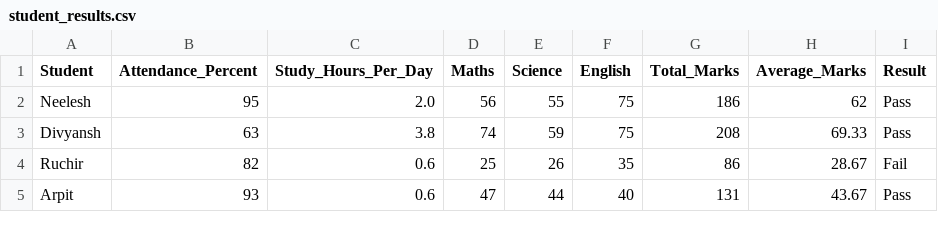
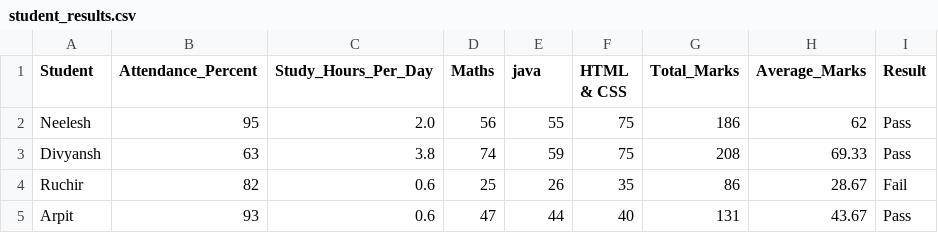
Before and after one commit to singhneelesh730-a11y/my-first-project, a CSV file: student_results.csv, drawn as a sheet; only a part is shown.

Commit message:
Update

```diff
--- a/student_results.csv
+++ b/student_results.csv
@@ -1,2 +1,2 @@
-Student,Attendance_Percent,Study_Hours_Per_Day,Maths,Science,English,Total_Marks,Average_Marks,Result
+Student,Attendance_Percent,Study_Hours_Per_Day,Maths,java,HTML & CSS,Total_Marks,Average_Marks,Result
 Neelesh,95,2.0,56,55,75,186,62,Pass
```
